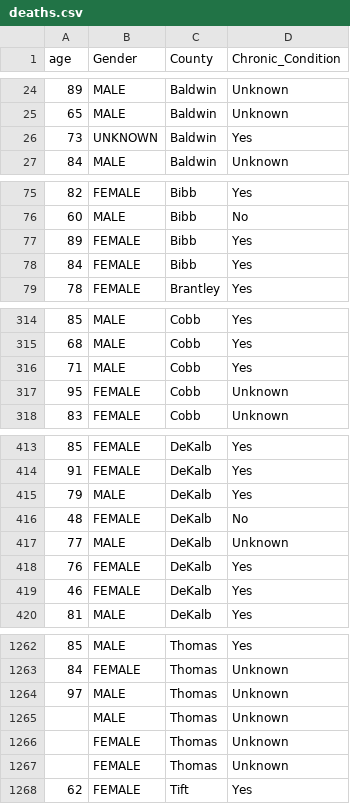
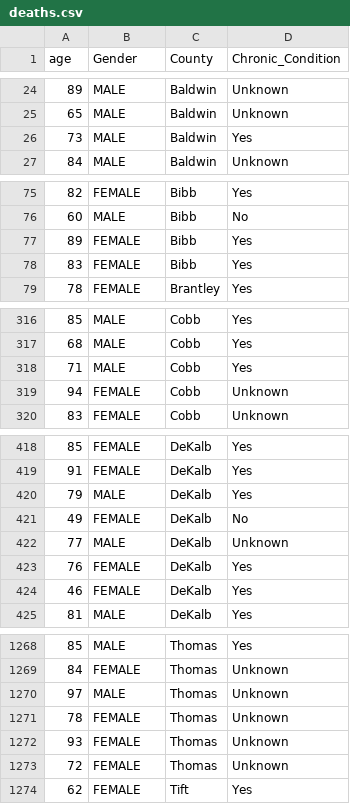
Before and after one commit to AliMedicalOpenSource/Covid-19-Enhanced-Dataset, a CSV file: raw/usa/ga/deaths.csv, drawn as a sheet; only a part is shown, gaps mark what is left out; the diff covers the shown part only.

```diff
--- a/raw/usa/ga/deaths.csv
+++ b/raw/usa/ga/deaths.csv
@@ -25,3 +25,3 @@ age,Gender,County,Chronic_Condition
 65,MALE,Baldwin,Unknown
-73,UNKNOWN,Baldwin,Yes
+73,MALE,Baldwin,Yes
 84,MALE,Baldwin,Unknown
@@ -77,3 +77,3 @@ age,Gender,County,Chronic_Condition
 89,FEMALE,Bibb,Yes
-84,FEMALE,Bibb,Yes
+83,FEMALE,Bibb,Yes
 78,FEMALE,Brantley,Yes
@@ -316,3 +318,3 @@ age,Gender,County,Chronic_Condition
 71,MALE,Cobb,Yes
-95,FEMALE,Cobb,Unknown
+94,FEMALE,Cobb,Unknown
 83,FEMALE,Cobb,Unknown
@@ -415,3 +420,3 @@ age,Gender,County,Chronic_Condition
 79,MALE,DeKalb,Yes
-48,FEMALE,DeKalb,No
+49,FEMALE,DeKalb,No
 77,MALE,DeKalb,Unknown
@@ -1264,5 +1270,5 @@ age,Gender,County,Chronic_Condition
 97,MALE,Thomas,Unknown
-,MALE,Thomas,Unknown
-,FEMALE,Thomas,Unknown
-,FEMALE,Thomas,Unknown
+78,FEMALE,Thomas,Unknown
+93,FEMALE,Thomas,Unknown
+72,FEMALE,Thomas,Unknown
 62,FEMALE,Tift,Yes
```
Also changed, not shown: 6 added rows and 7 edited cells elsewhere in this file, raw/ca/on/covidtesting.csv, raw/usa/ga/countycases.csv, 16 other files.
